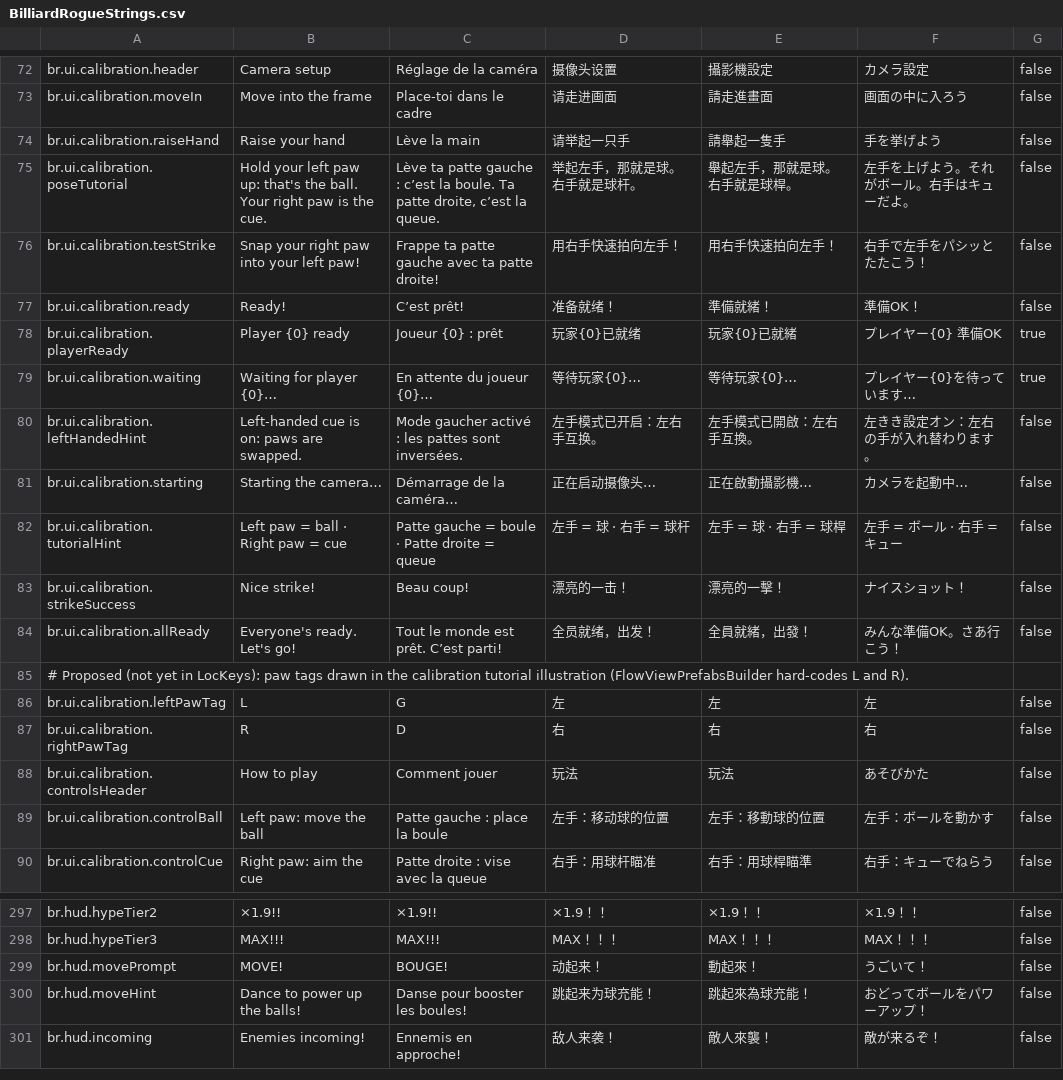
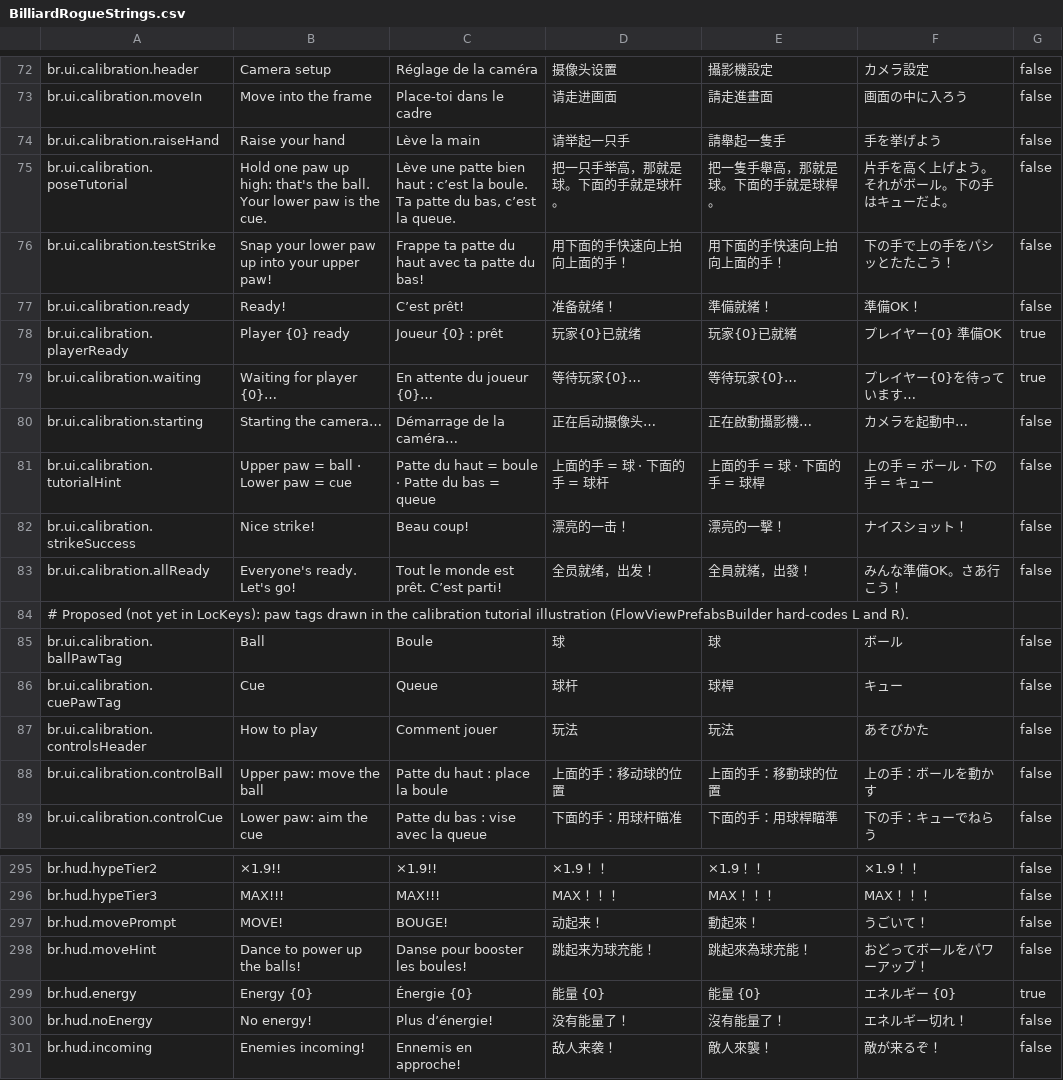
Before and after one commit to nex-team-inc/ninjago-dragon-rising, a CSV file: Starter/Assets/Localization/BilliardRogue/BilliardRogueStrings.csv, drawn as a sheet; only a part is shown, gaps mark what is left out; the diff covers the shown part only.

```diff
--- a/Starter/Assets/Localization/BilliardRogue/BilliardRogueStrings.csv
+++ b/Starter/Assets/Localization/BilliardRogue/BilliardRogueStrings.csv
@@ -74,4 +74,4 @@ br.ui.calibration.moveIn,"Move into the frame","Place-toi dans le cadre","请走
 br.ui.calibration.raiseHand,"Raise your hand","Lève la main","请举起一只手","請舉起一隻手","手を挙げよう",false
-br.ui.calibration.poseTutorial,"Hold your left paw up: that's the ball. Your right paw is the cue.","Lève ta patte gauche : c’est la boule. Ta patte droite, c’est la queue.","举起左手，那就是球。右手就是球杆。","舉起左手，那就是球。右手就是球桿。","左手を上げよう。それがボール。右手はキューだよ。",false
-br.ui.calibration.testStrike,"Snap your right paw into your left paw!","Frappe ta patte gauche avec ta patte droite!","用右手快速拍向左手！","用右手快速拍向左手！","右手で左手をパシッとたたこう！",false
+br.ui.calibration.poseTutorial,"Hold one paw up high: that's the ball. Your lower paw is the cue.","Lève une patte bien haut : c’est la boule. Ta patte du bas, c’est la queue.","把一只手举高，那就是球。下面的手就是球杆。","把一隻手舉高，那就是球。下面的手就是球桿。","片手を高く上げよう。それがボール。下の手はキューだよ。",false
+br.ui.calibration.testStrike,"Snap your lower paw up into your upper paw!","Frappe ta patte du haut avec ta patte du bas!","用下面的手快速向上拍向上面的手！","用下面的手快速向上拍向上面的手！","下の手で上の手をパシッとたたこう！",false
 br.ui.calibration.ready,"Ready!","C’est prêt!","准备就绪！","準備就緒！","準備OK！",false
@@ -79,5 +79,4 @@ br.ui.calibration.playerReady,"Player {0} ready","Joueur {0} : prêt","玩家{0}
 br.ui.calibration.waiting,"Waiting for player {0}…","En attente du joueur {0}…","等待玩家{0}…","等待玩家{0}…","プレイヤー{0}を待っています…",true
-br.ui.calibration.leftHandedHint,"Left-handed cue is on: paws are swapped.","Mode gaucher activé : les pattes sont inversées.","左手模式已开启：左右手互换。","左手模式已開啟：左右手互換。","左きき設定オン：左右の手が入れ替わります。",false
 br.ui.calibration.starting,"Starting the camera…","Démarrage de la caméra…","正在启动摄像头…","正在啟動攝影機…","カメラを起動中…",false
-br.ui.calibration.tutorialHint,"Left paw = ball · Right paw = cue","Patte gauche = boule · Patte droite = queue","左手 = 球 · 右手 = 球杆","左手 = 球 · 右手 = 球桿","左手 = ボール · 右手 = キュー",false
+br.ui.calibration.tutorialHint,"Upper paw = ball · Lower paw = cue","Patte du haut = boule · Patte du bas = queue","上面的手 = 球 · 下面的手 = 球杆","上面的手 = 球 · 下面的手 = 球桿","上の手 = ボール · 下の手 = キュー",false
 br.ui.calibration.strikeSuccess,"Nice strike!","Beau coup!","漂亮的一击！","漂亮的一擊！","ナイスショット！",false
@@ -85,6 +84,6 @@ br.ui.calibration.allReady,"Everyone's ready. Let's go!","Tout le monde est prê
 # Proposed (not yet in LocKeys): paw tags drawn in the calibration tutorial illustration (FlowViewPrefabsBuilder hard-codes L and R).
-br.ui.calibration.leftPawTag,"L","G","左","左","左",false
-br.ui.calibration.rightPawTag,"R","D","右","右","右",false
+br.ui.calibration.ballPawTag,"Ball","Boule","球","球","ボール",false
+br.ui.calibration.cuePawTag,"Cue","Queue","球杆","球桿","キュー",false
 br.ui.calibration.controlsHeader,"How to play","Comment jouer","玩法","玩法","あそびかた",false
-br.ui.calibration.controlBall,"Left paw: move the ball","Patte gauche : place la boule","左手：移动球的位置","左手：移動球的位置","左手：ボールを動かす",false
-br.ui.calibration.controlCue,"Right paw: aim the cue","Patte droite : vise avec la queue","右手：用球杆瞄准","右手：用球桿瞄準","右手：キューでねらう",false
+br.ui.calibration.controlBall,"Upper paw: move the ball","Patte du haut : place la boule","上面的手：移动球的位置","上面的手：移動球的位置","上の手：ボールを動かす",false
+br.ui.calibration.controlCue,"Lower paw: aim the cue","Patte du bas : vise avec la queue","下面的手：用球杆瞄准","下面的手：用球桿瞄準","下の手：キューでねらう",false
@@ -300,2 +298,4 @@ br.hud.movePrompt,"MOVE!","BOUGE!","动起来！","動起來！","うごいて
 br.hud.moveHint,"Dance to power up the balls!","Danse pour booster les boules!","跳起来为球充能！","跳起來為球充能！","おどってボールをパワーアップ！",false
+br.hud.energy,"Energy {0}","Énergie {0}","能量 {0}","能量 {0}","エネルギー {0}",true
+br.hud.noEnergy,"No energy!","Plus d’énergie!","没有能量了！","沒有能量了！","エネルギー切れ！",false
 br.hud.incoming,"Enemies incoming!","Ennemis en approche!","敌人来袭！","敵人來襲！","敵が来るぞ！",false
```
Also changed, not shown: 1 removed row and 5 edited cells elsewhere in this file, 30 other files.
